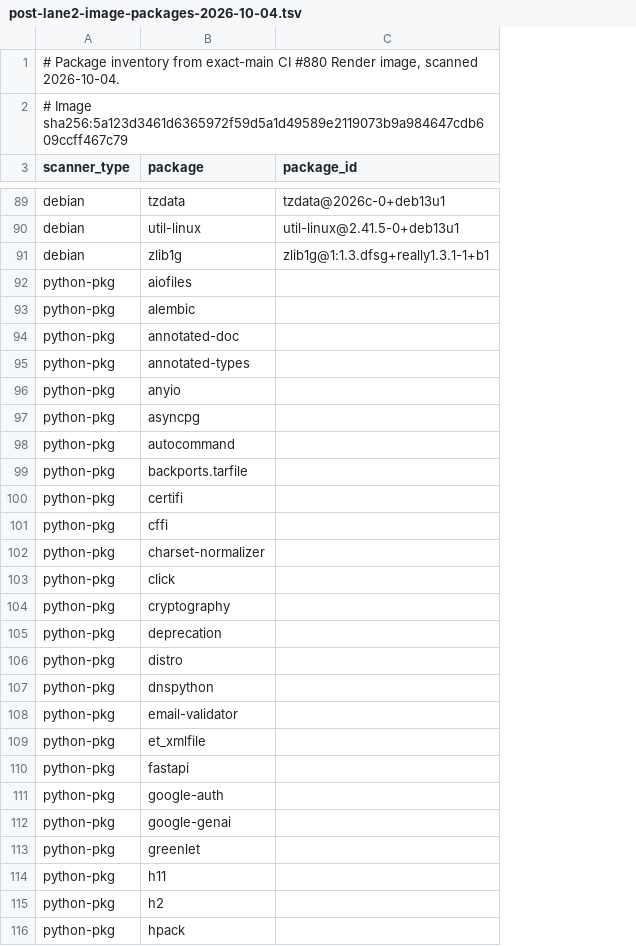
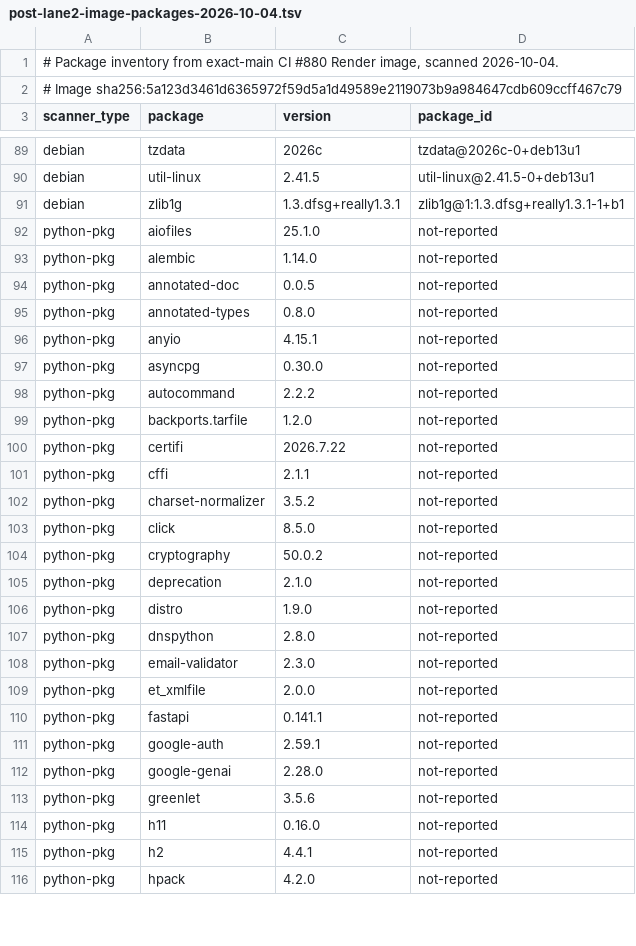
Before and after one commit to blazebrt/GlamGenius, a TSV file: docs/security/evidence/post-lane2-image-packages-2026-10-04.tsv, drawn as a sheet; only a part is shown, gaps mark what is left out; addresses are those after the commit; the diff covers the shown part only; the diff names each change by its address in the sheet, - before the commit and + after, or states it on an @@ line.

```diff
--- a/docs/security/evidence/post-lane2-image-packages-2026-10-04.tsv
+++ b/docs/security/evidence/post-lane2-image-packages-2026-10-04.tsv
+column C (version), rows 89-116: 2026c | 2.41.5 | 1.3.dfsg+really1.3.1 | 25.1.0 | 1.14.0 | 0.0.5 | 0.8.0 | 4.15.1 | 0.30.0 | 2.2.2 | 1.2.0 | 2026.7.22 | 2.1.1 | 3.5.2 | 8.5.0 | 50.0.2 | 2.1.0 | 1.9.0 | 2.8.0 | 2.3.0 | 2.0.0 | 0.141.1 | 2.59.1 | 2.28.0 | 3.5.6 | 0.16.0 | 4.4.1 | 4.2.0
-D92:D116 (package_id): (empty)
+D92:D116 (package_id): not-reported
```
Also changed, not shown: 57 edited cells elsewhere in this file, 5 other files.
